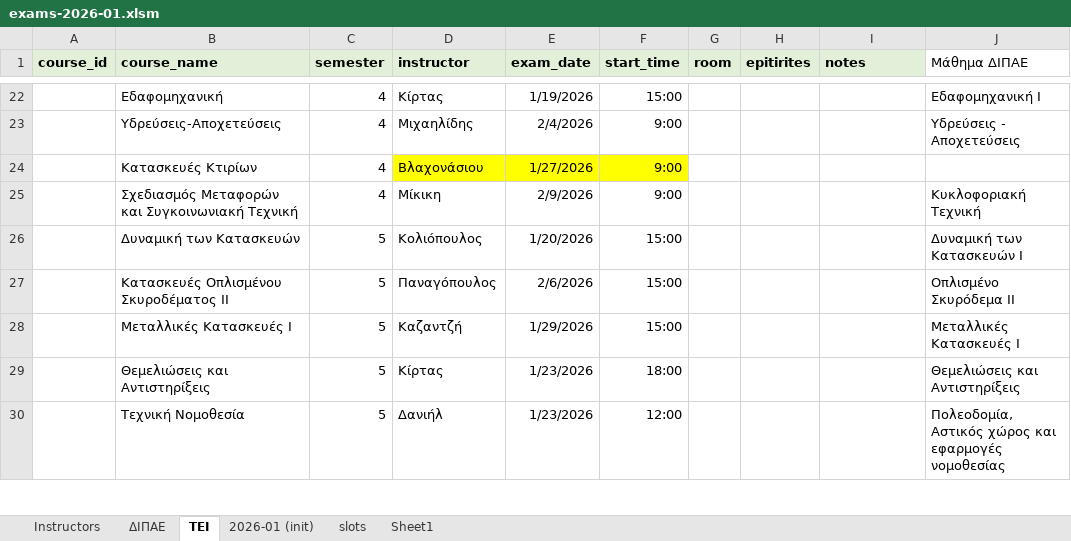
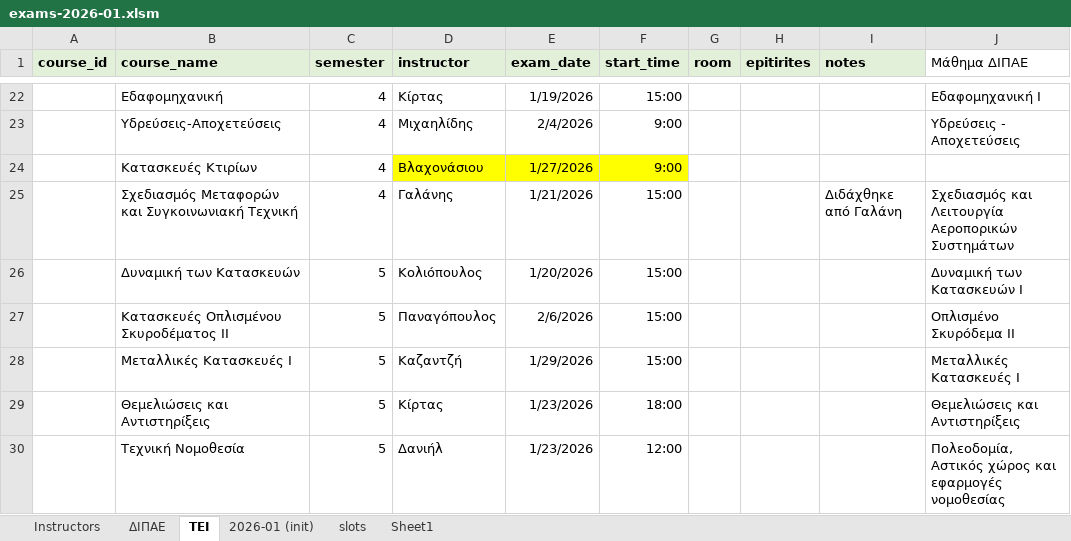
Before and after one commit to panagop/civil_ihu_pyappz, an Excel workbook: files/exams/exams-2026-01.xlsm, sheet ΤΕΙ, drawn as a sheet; only a part is shown, gaps mark what is left out; values as stored, in another font and other column widths than the file's, no borders; the diff names each change by its address in the sheet, - before the commit and + after, or states it on an @@ line.

Commit message:
αλλαγή σχεδιασμού μεταφορών

```diff
--- a/files/exams/exams-2026-01.xlsm (sheet ΤΕΙ)
+++ b/files/exams/exams-2026-01.xlsm (sheet ΤΕΙ)
-D25 (instructor): Μίκικη
+D25 (instructor): Γαλάνης
-E25 (exam_date): 2/9/2026
+E25 (exam_date): 1/21/2026
-F25 (start_time): 9:00
+F25 (start_time): 15:00
-I25 (notes): (empty)
+I25 (notes): Διδάχθηκε από Γαλάνη
-J25 (Μάθημα ΔΙΠΑΕ): Κυκλοφοριακή Τεχνική
+J25 (Μάθημα ΔΙΠΑΕ): Σχεδιασμός και Λειτουργία Αεροπορικών Συστημάτων
```
